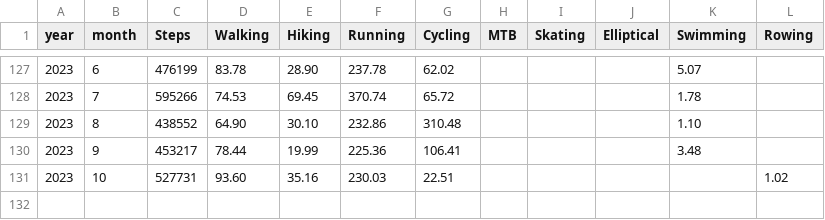
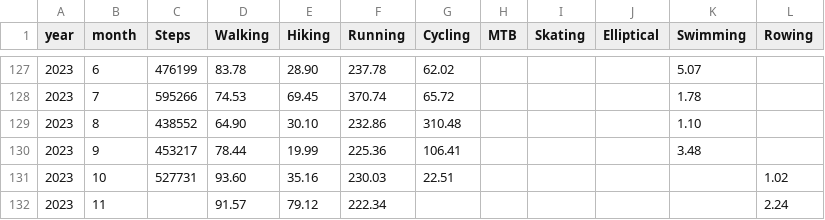
Before and after one commit to hegyhati/RunnerMate, a CSV file: _data/summary.csv, drawn as a sheet; only a part is shown, gaps mark what is left out; the diff names each change by its address in the sheet, - before the commit and + after, or states it on an @@ line.

```diff
--- a/_data/summary.csv
+++ b/_data/summary.csv
+row 132: 2023 | 11 |  | 91.57 | 79.12 | 222.34 |  |  |  |  |  | 2.24
```
Also changed, not shown: 1 other file.
